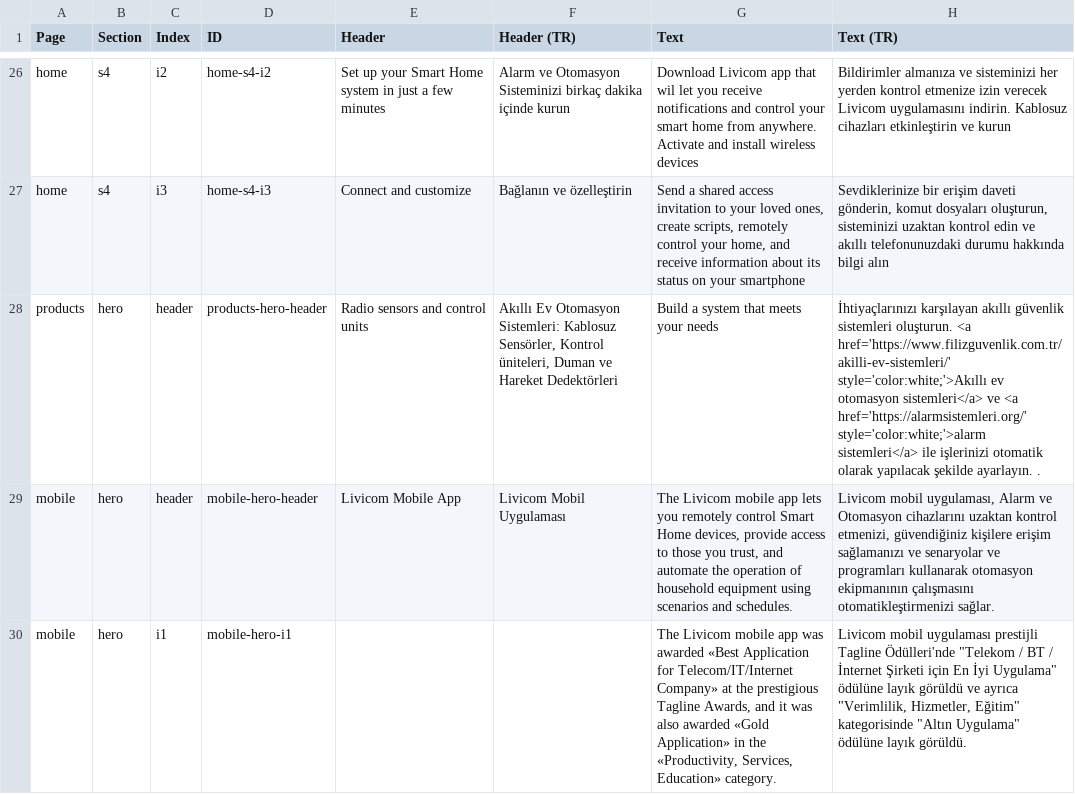
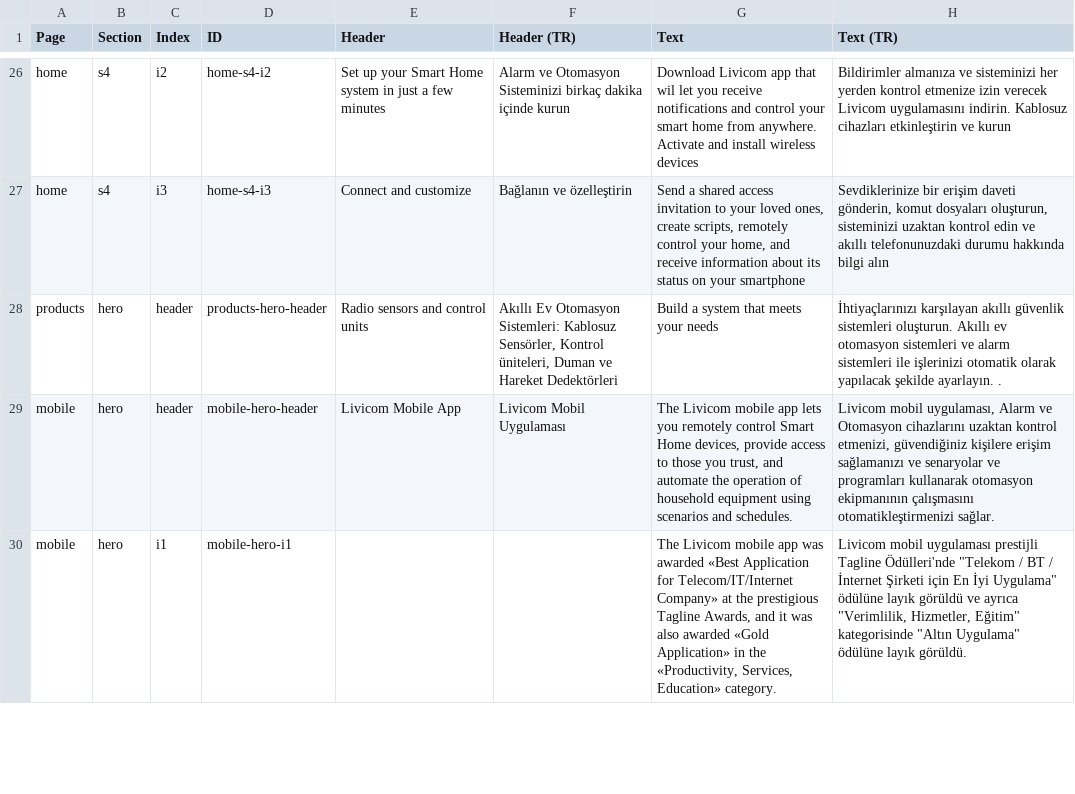
Before and after one commit to livicomturkiye/livicom-tr, a CSV file: _data/pages.csv, drawn as a sheet; only a part is shown, gaps mark what is left out.

```diff
--- a/_data/pages.csv
+++ b/_data/pages.csv
@@ -38,4 +38,4 @@ home,s4,i2,home-s4-i2,Set up your Smart Home system in just a few minutes,Alarm
 home,s4,i3,home-s4-i3,Connect and customize,Bağlanın ve özelleştirin,"Send a shared access invitation to your loved ones, create scripts, remotely control your home, and receive information about its status on your smartphone","Sevdiklerinize bir erişim daveti gönderin, komut dosyaları oluşturun, sisteminizi uzaktan kontrol edin ve akıllı telefonunuzdaki durumu hakkında bilgi alın",,
-products,hero,header,products-hero-header,Radio sensors and control units,"Akıllı Ev Otomasyon Sistemleri: Kablosuz Sensörler, Kontrol üniteleri, Duman ve Hareket Dedektörleri","Build a system that meets your needs
-",İhtiyaçlarınızı karşılayan akıllı güvenlik sistemleri oluşturun. <a href='https://www.filizguvenlik.com.tr/akilli-ev-sistemleri/' style='color:white;'>Akıllı ev otomasyon sistemleri</a> ve <a href='https://alarmsistemleri.org/' style='color:white;'>alarm sistemleri</a> ile işlerinizi otomatik olarak yapılacak şekilde ayarlayın. .,,
+products,hero,header,products-hero-header,Radio sensors and control units,"Akıllı Ev Otomasyon Sistemleri: Kablosuz Sensörler, Kontrol üniteleri, Duman ve Hareket Dedektörleri","Build a system that meets your needs
+",İhtiyaçlarınızı karşılayan akıllı güvenlik sistemleri oluşturun. Akıllı ev otomasyon sistemleri ve alarm sistemleri ile işlerinizi otomatik olarak yapılacak şekilde ayarlayın. .,,
 mobile,hero,header,mobile-hero-header,Livicom Mobile App,Livicom Mobil Uygulaması,"The Livicom mobile app lets you remotely control Smart Home devices, provide access to those you trust, and automate the operation of household equipment using scenarios and schedules.","Livicom mobil uygulaması, Alarm ve Otomasyon cihazlarını uzaktan kontrol etmenizi, güvendiğiniz kişilere erişim sağlamanızı ve senaryolar ve programları kullanarak otomasyon ekipmanının çalışmasını otomatikleştirmenizi sağlar.",,
```
Also changed, not shown: 24 other files.
